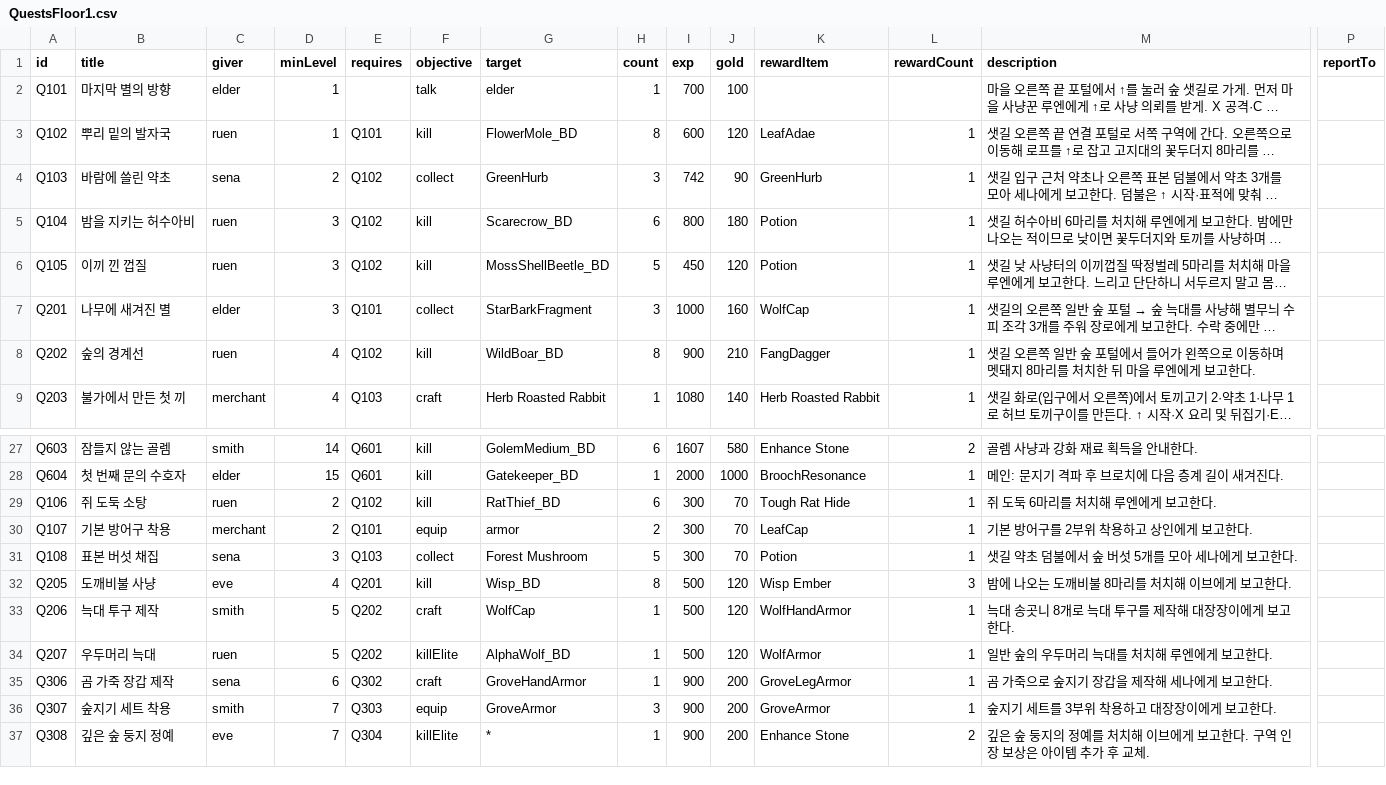
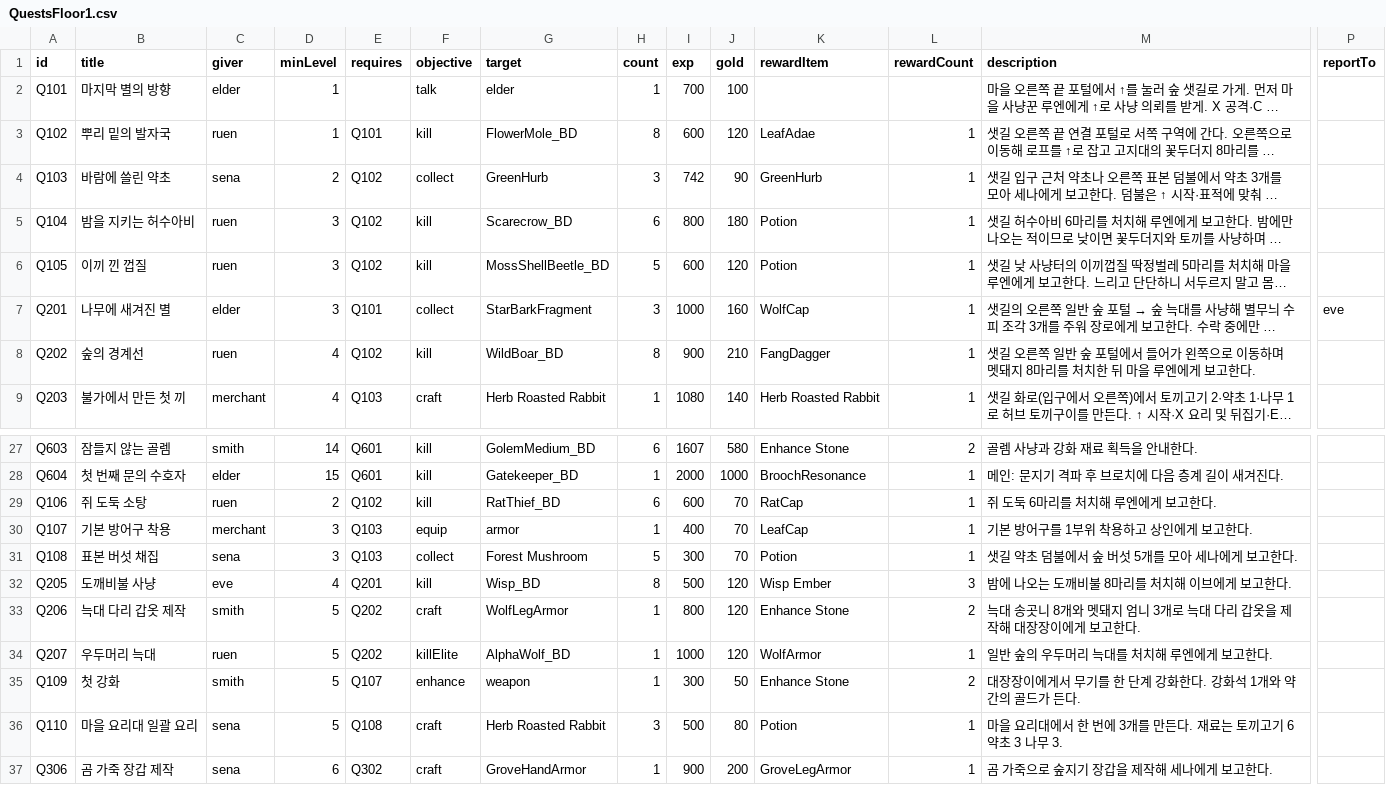
Before and after one commit to coolblue1853/ProjectB, a CSV file: Assets/Resources/QuestsFloor1.csv, drawn as a sheet; only a part is shown, gaps mark what is left out; the shorter side is filled out with more unchanged rows; long unchanged cells end in …; rows hold the shown columns only; the diff names each change by its address in the sheet, - before the commit and + after, or states it on an @@ line.

```diff
--- a/Assets/Resources/QuestsFloor1.csv
+++ b/Assets/Resources/QuestsFloor1.csv
-I6 (exp): 450
+I6 (exp): 600
-P7 (reportTo): (empty)
+P7 (reportTo): eve
-I29 (exp): 300
+I29 (exp): 600
-K29 (rewardItem): Tough Rat Hide
+K29 (rewardItem): RatCap
-D30 (minLevel): 2
+D30 (minLevel): 3
-E30 (requires): Q101
+E30 (requires): Q103
-H30 (count): 2
+H30 (count): 1
-I30 (exp): 300
+I30 (exp): 400
-M30 (description): 기본 방어구를 2부위 착용하고 상인에게 보고한다.
+M30 (description): 기본 방어구를 1부위 착용하고 상인에게 보고한다.
-B33 (title): 늑대 투구 제작
+B33 (title): 늑대 다리 갑옷 제작
-G33 (target): WolfCap
+G33 (target): WolfLegArmor
-I33 (exp): 500
+I33 (exp): 800
-K33 (rewardItem): WolfHandArmor
+K33 (rewardItem): Enhance Stone
-L33 (rewardCount): 1
+L33 (rewardCount): 2
-M33 (description): 늑대 송곳니 8개로 늑대 투구를 제작해 대장장이에게 보고한다.
+M33 (description): 늑대 송곳니 8개와 멧돼지 엄니 3개로 늑대 다리 갑옷을 제작해 대장장이에게 보고한다.
-I34 (exp): 500
+I34 (exp): 1000
+row 35: Q109 | 첫 강화 | smith | 5 | Q107 | enhance | weapon | 1 | 300 | 50 | Enhance Stone | 2 | 대장장이에게서 무기를 한 단계 강화한다. 강화석 1개와 약간의 골드가 든다.
+row 36: Q110 | 마을 요리대 일괄 요리 | sena | 5 | Q108 | craft | Herb Roasted Rabbit | 3 | 500 | 80 | Potion | 1 | 마을 요리대에서 한 번에 3개를 만든다. 재료는 토끼고기 6 약초 3 나무 3.
```
Also changed, not shown: 5 other files.
